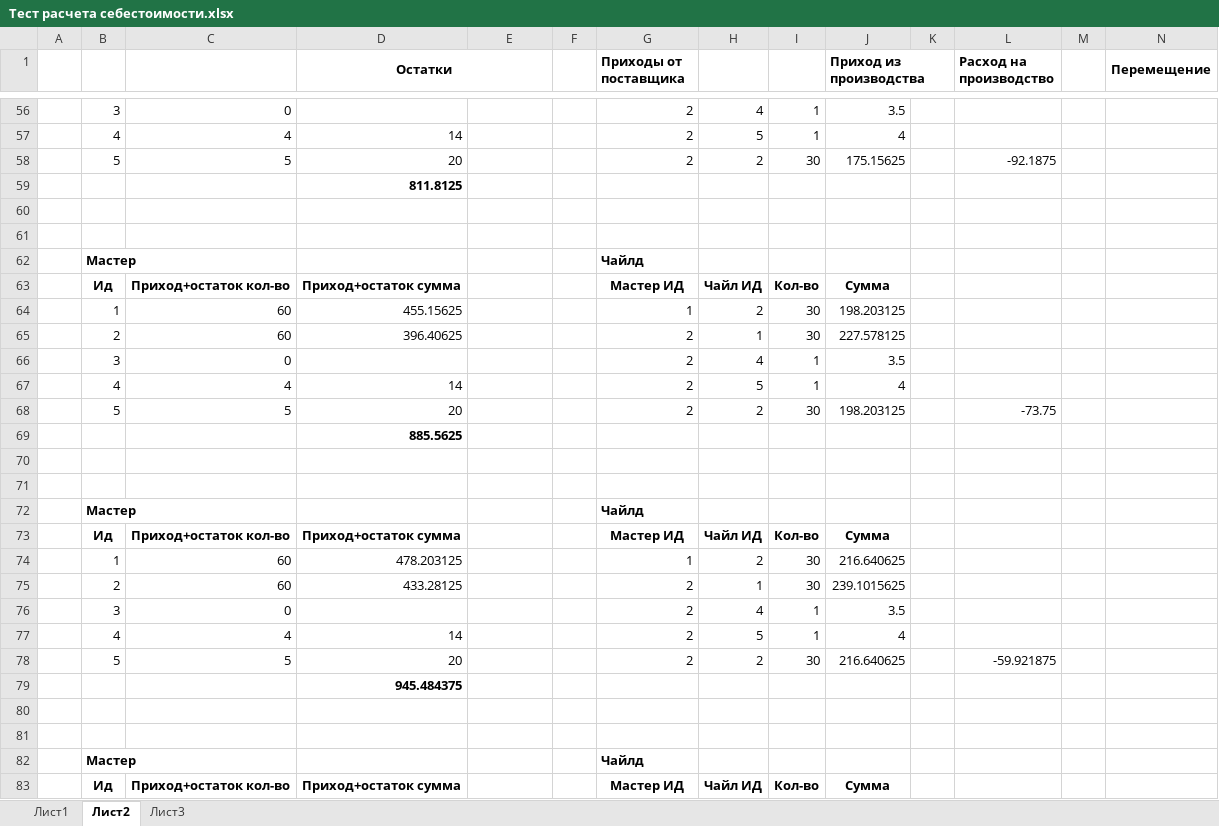
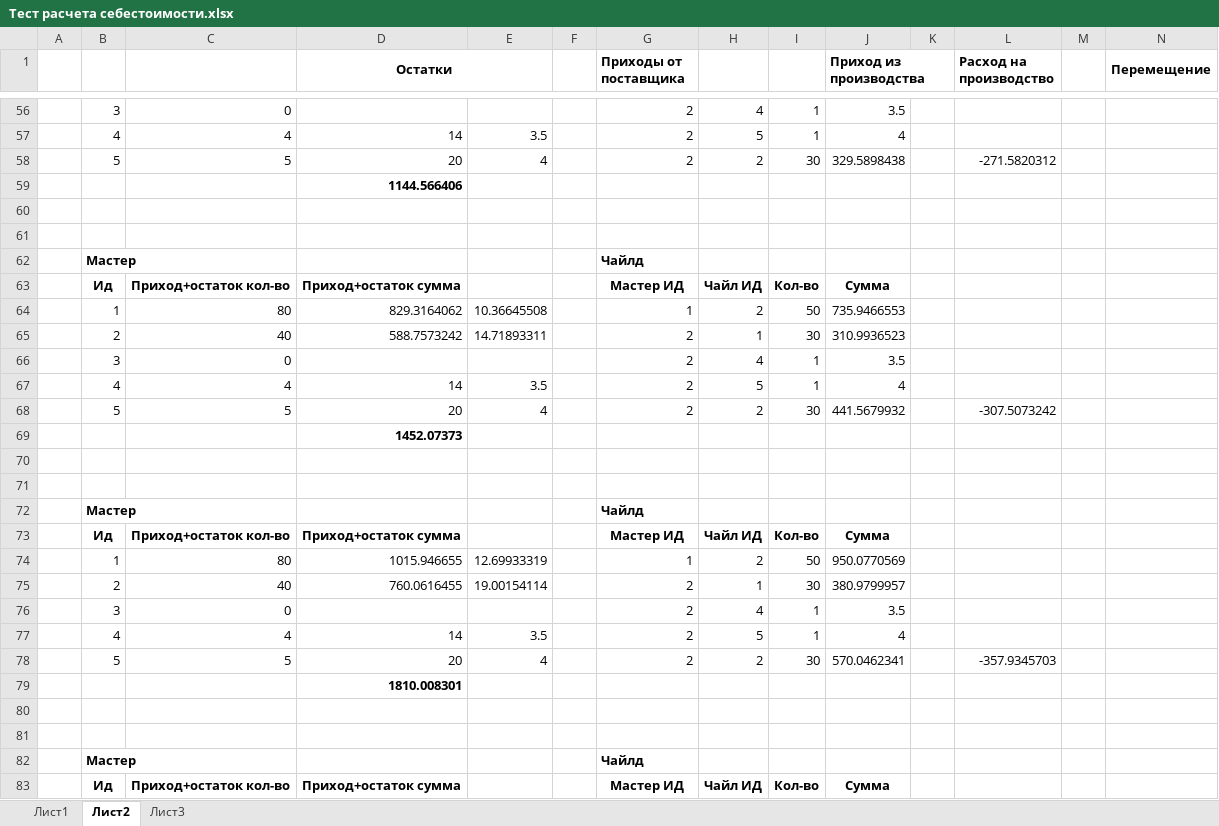
Before and after one commit to IgorKukhtin/DSD, an Excel workbook: DOC/Тест расчета себестоимости.xlsx, sheet Лист2, drawn as a sheet; only a part is shown, gaps mark what is left out; values as stored, in another font and other column widths than the file's, no borders; removed rows and columns are numbered as before the commit, all else as after; rows hold the shown columns only; the diff covers the shown part only; the diff names each change by its address in the sheet, - before the commit and + after, or states it on an @@ line.

Commit message:
с/с расходится

```diff
--- a/DOC/Тест расчета себестоимости.xlsx (sheet Лист2)
+++ b/DOC/Тест расчета себестоимости.xlsx (sheet Лист2)
-E57: (empty)
+E57: 3.5
-E58: (empty)
+E58: 4
-J58 (Приход из производства): 175.15625
+J58 (Приход из производства): 329.5898438
-L58 (Расход на производство): -92.1875
+L58 (Расход на производство): -271.5820312
-D59 (Остатки): 811.8125
+D59 (Остатки): 1144.566406
-row 64:  | 1 | 60 | 455.15625 |  |  | 1 | 2 | 30 | 198.203125
-row 65:  | 2 | 60 | 396.40625 |  |  | 2 | 1 | 30 | 227.578125
+row 64:  | 1 | 80 | 829.3164062 | 10.36645508 |  | 1 | 2 | 50 | 735.9466553
+row 65:  | 2 | 40 | 588.7573242 | 14.71893311 |  | 2 | 1 | 30 | 310.9936523
-E67: (empty)
+E67: 3.5
-E68: (empty)
+E68: 4
-J68 (Приход из производства): 198.203125
+J68 (Приход из производства): 441.5679932
-L68 (Расход на производство): -73.75
+L68 (Расход на производство): -307.5073242
-D69 (Остатки): 885.5625
+D69 (Остатки): 1452.07373
-row 74:  | 1 | 60 | 478.203125 |  |  | 1 | 2 | 30 | 216.640625
-row 75:  | 2 | 60 | 433.28125 |  |  | 2 | 1 | 30 | 239.1015625
+row 74:  | 1 | 80 | 1015.946655 | 12.69933319 |  | 1 | 2 | 50 | 950.0770569
+row 75:  | 2 | 40 | 760.0616455 | 19.00154114 |  | 2 | 1 | 30 | 380.9799957
-E77: (empty)
+E77: 3.5
-E78: (empty)
+E78: 4
-J78 (Приход из производства): 216.640625
+J78 (Приход из производства): 570.0462341
-L78 (Расход на производство): -59.921875
+L78 (Расход на производство): -357.9345703
-D79 (Остатки): 945.484375
+D79 (Остатки): 1810.008301
```
Also changed, not shown: 54 added rows, 54 removed rows, 156 edited cells and cell formats elsewhere in this sheet, formulas that keep their value.
